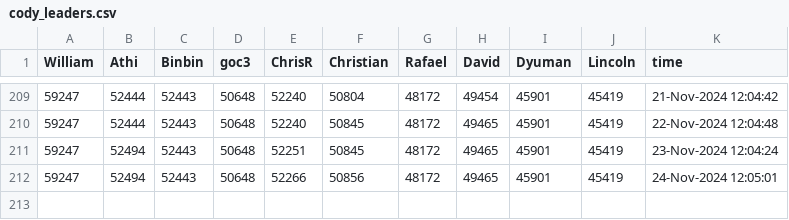
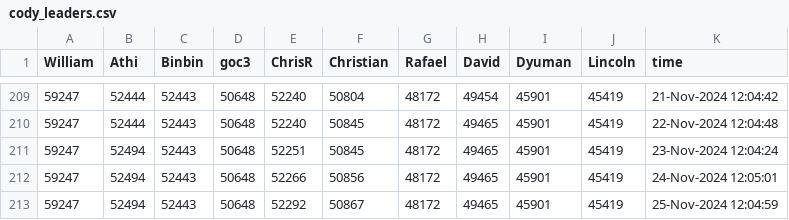
Before and after one commit to gulley/Scheduled-Task, a CSV file: Data/cody_leaders.csv, drawn as a sheet; only a part is shown, gaps mark what is left out.

```diff
--- a/Data/cody_leaders.csv
+++ b/Data/cody_leaders.csv
@@ -212 +212,2 @@ William,Athi,Binbin,goc3,ChrisR,Christian,Rafael,David,Dyuman,Lincoln,time
 59247,52494,52443,50648,52266,50856,48172,49465,45901,45419,24-Nov-2024 12:05:01
+59247,52494,52443,50648,52292,50867,48172,49465,45901,45419,25-Nov-2024 12:04:59
```
Also changed, not shown: 4 other files.
